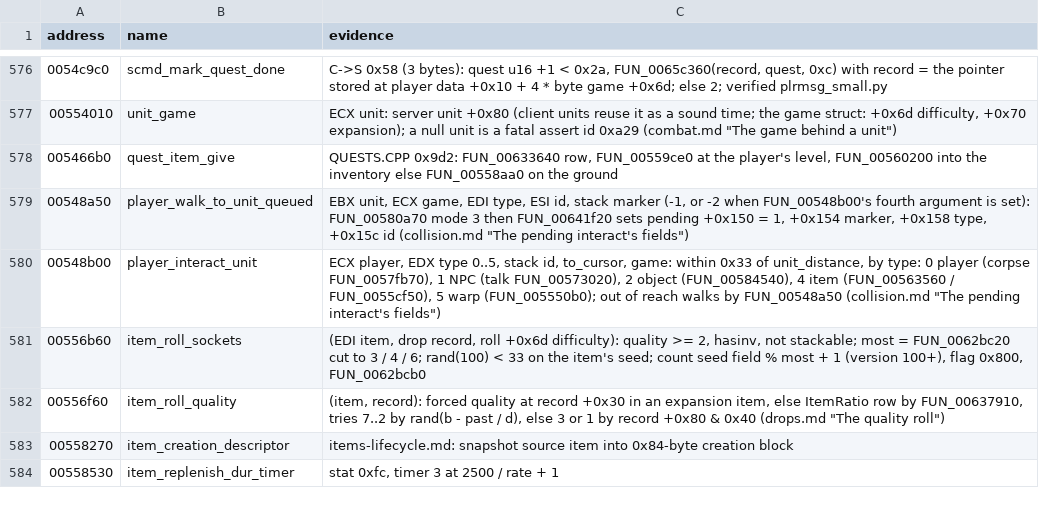
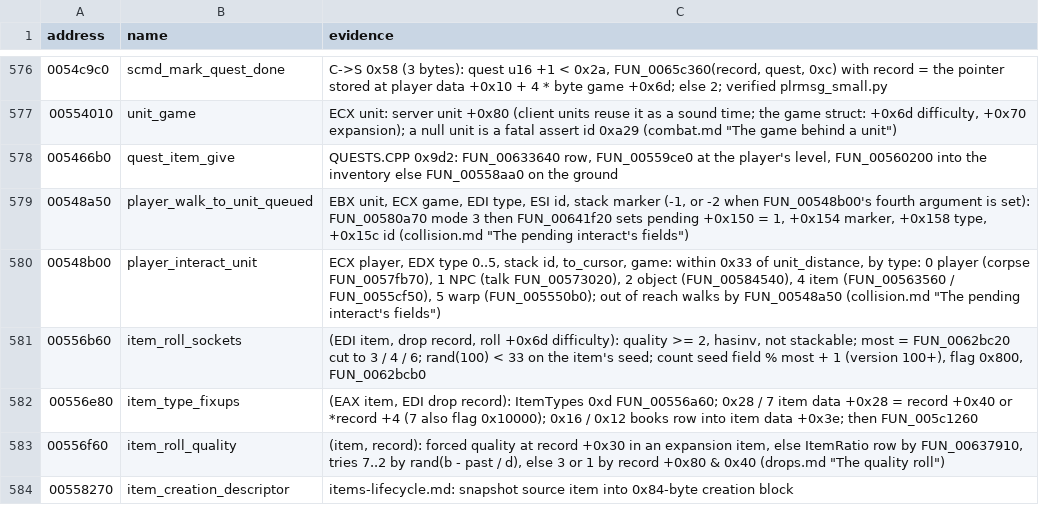
Before and after one commit to psi29a/d2decomped, a TSV file: docs/research/re/names.tsv, drawn as a sheet; only a part is shown, gaps mark what is left out; the shorter side is filled out with more unchanged rows; the diff names each change by its address in the sheet, - before the commit and + after, or states it on an @@ line.

Commit message:
Trace FUN_00556e80: per-type fix-ups of a made item (cited)
ItemTypes 0xd / 0x28 / 7 / 0x16 / 0x12 branches; names.tsv row.

```diff
--- a/docs/research/re/names.tsv
+++ b/docs/research/re/names.tsv
+row 582: 00556e80 | item_type_fixups | (EAX item, EDI drop record): ItemTypes 0xd FUN_00556a60; 0x28 / 7 item data +0x28 = record +0x40 or *record +4 (7 also flag 0x10000); 0x16 / 0x12 books row into item data +0x3e; then FUN_005c1260
```
Also changed, not shown: 1 other file.
